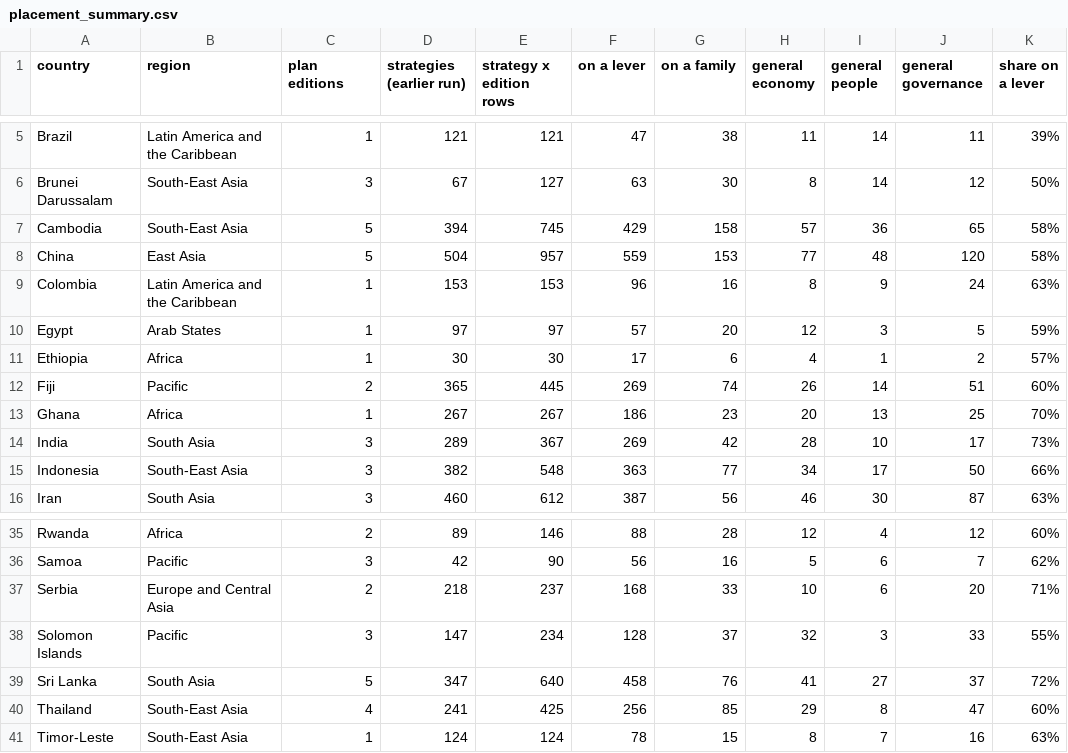
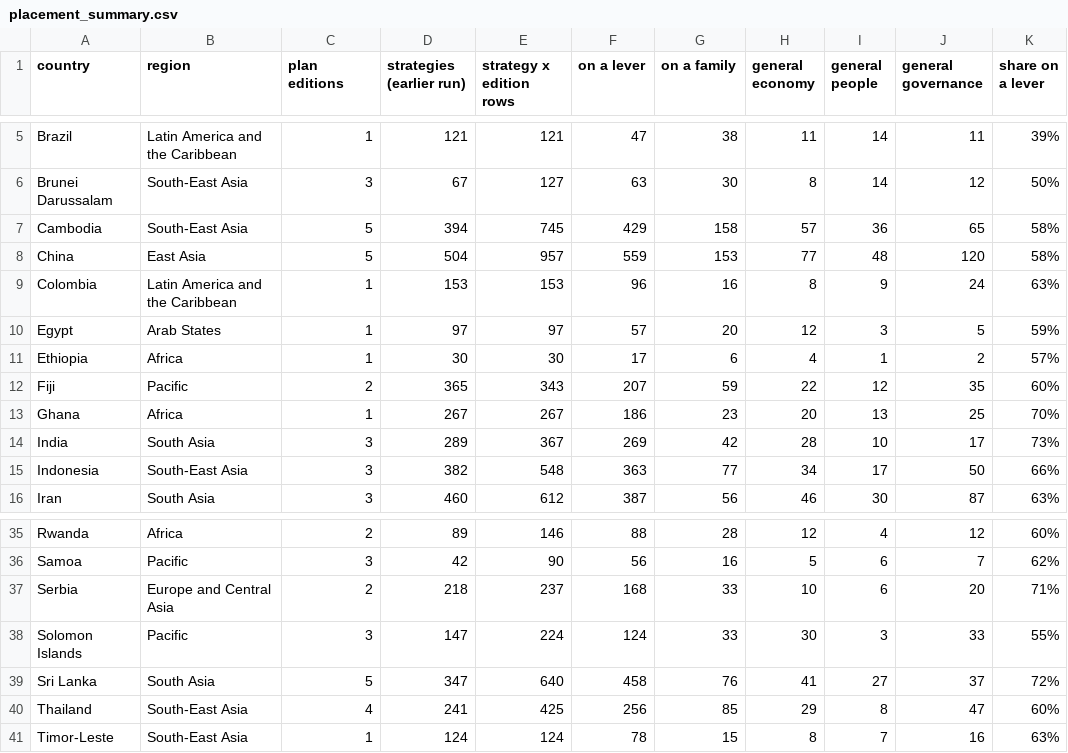
Before and after one commit to SebPasha/PVII_Golden_Response_Tree, a CSV file: tree/v4/poc/placement_summary.csv, drawn as a sheet; only a part is shown, gaps mark what is left out.

```diff
--- a/tree/v4/poc/placement_summary.csv
+++ b/tree/v4/poc/placement_summary.csv
@@ -11,3 +11,3 @@ Egypt,Arab States,1,97,97,57,20,12,3,5,59%
 Ethiopia,Africa,1,30,30,17,6,4,1,2,57%
-Fiji,Pacific,2,365,445,269,74,26,14,51,60%
+Fiji,Pacific,2,365,343,207,59,22,12,35,60%
 Ghana,Africa,1,267,267,186,23,20,13,25,70%
@@ -37,3 +37,3 @@ Samoa,Pacific,3,42,90,56,16,5,6,7,62%
 Serbia,Europe and Central Asia,2,218,237,168,33,10,6,20,71%
-Solomon Islands,Pacific,3,147,234,128,37,32,3,33,55%
+Solomon Islands,Pacific,3,147,224,124,33,30,3,33,55%
 Sri Lanka,South Asia,5,347,640,458,76,41,27,37,72%
```
Also changed, not shown: tree/v4/poc/plans.csv, 5 other files.
